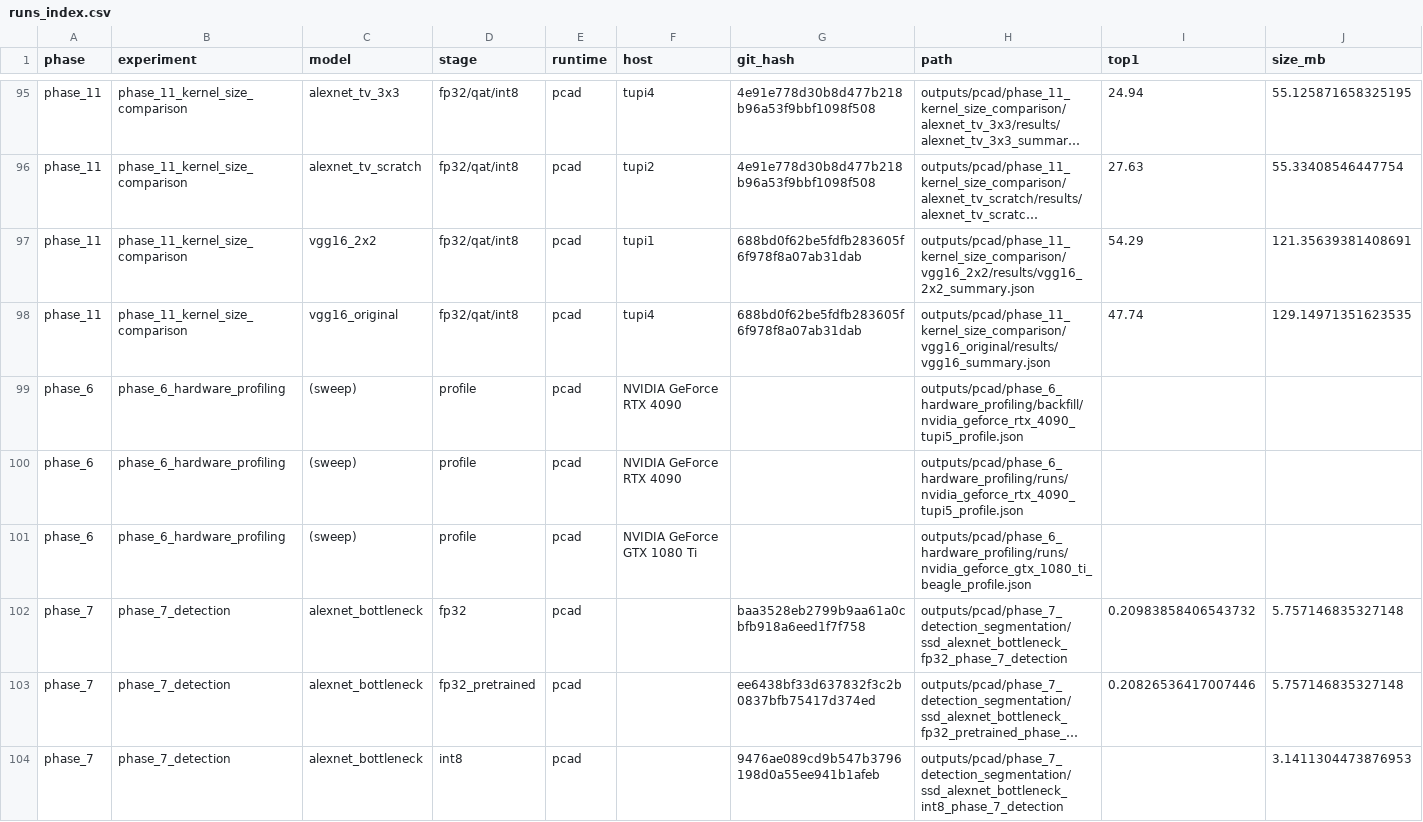
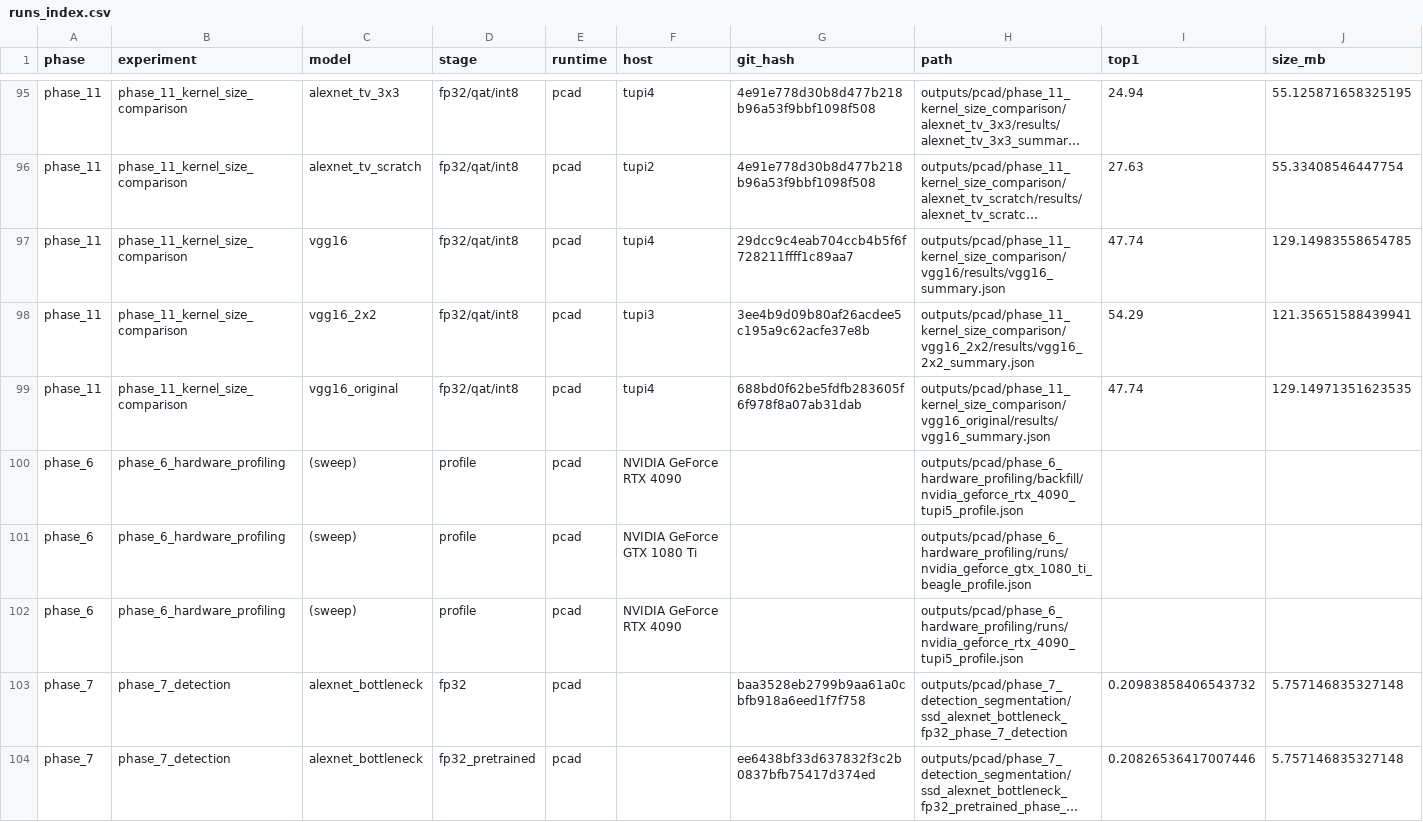
Before and after one commit to RafaelSdeS/dnn_study, a CSV file: results/runs_index.csv, drawn as a sheet; only a part is shown, gaps mark what is left out; the shorter side is filled out with more unchanged rows; long unchanged cells end in …; addresses are those after the commit; the diff names each change by its address in the sheet, - before the commit and + after, or states it on an @@ line.

```diff
--- a/results/runs_index.csv
+++ b/results/runs_index.csv
+row 97: phase_11 | phase_11_kernel_size_comparison | vgg16 | fp32/qat/int8 | pcad | tupi4 | 29dcc9c4eab704ccb4b5f6f728211ffff1c89aa7 | outputs/pcad/phase_11_kernel_size_comparison/vgg16/results/vgg16_summary.json | 47.74 | 129.14983558654785
-F98 (host): tupi1
+F98 (host): tupi3
-G98 (git_hash): 688bd0f62be5fdfb283605f6f978f8a07ab31dab
+G98 (git_hash): 3ee4b9d09b80af26acdee5c195a9c62acfe37e8b
-J98 (size_mb): 121.35639381408691
+J98 (size_mb): 121.35651588439941
```
Also changed, not shown: results/phase_11_kernel_size_comparison/phase_11_kernel_size_comparison_final_comparison.csv, results/results_aggregate/model_details_cross_phase.csv, 26 other files.
